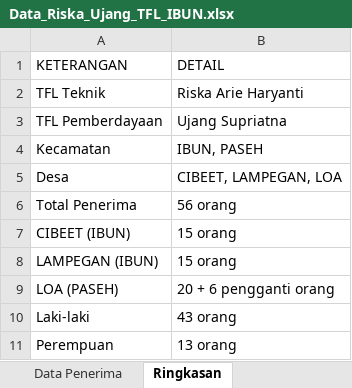
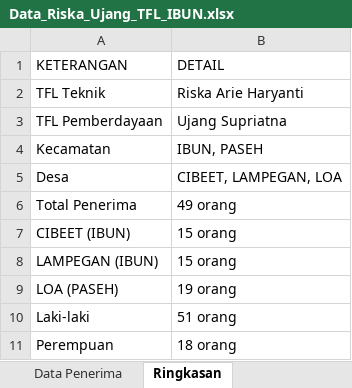
Before and after one commit to ujangsupriatna2/dashboard-bsps-2026, an Excel workbook: upload/Data_Riska_Ujang_TFL_IBUN.xlsx, sheet Ringkasan, drawn as a sheet; values as stored, in another font and other column widths than the file's, no borders; the diff names each change by its address in the sheet, - before the commit and + after, or states it on an @@ line.

```diff
--- a/upload/Data_Riska_Ujang_TFL_IBUN.xlsx (sheet Ringkasan)
+++ b/upload/Data_Riska_Ujang_TFL_IBUN.xlsx (sheet Ringkasan)
-B6 (DETAIL): 56 orang
+B6 (DETAIL): 49 orang
-B9 (DETAIL): 20 + 6 pengganti orang
+B9 (DETAIL): 19 orang
-B10 (DETAIL): 43 orang
+B10 (DETAIL): 51 orang
-B11 (DETAIL): 13 orang
+B11 (DETAIL): 18 orang
```
Also changed, not shown: sheet Data Penerima, 3 other files.
